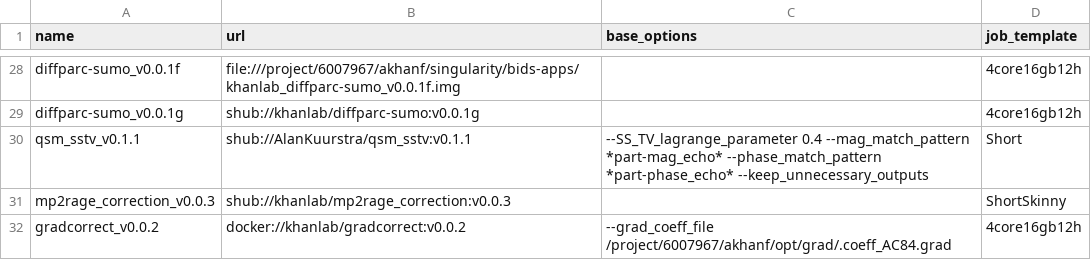
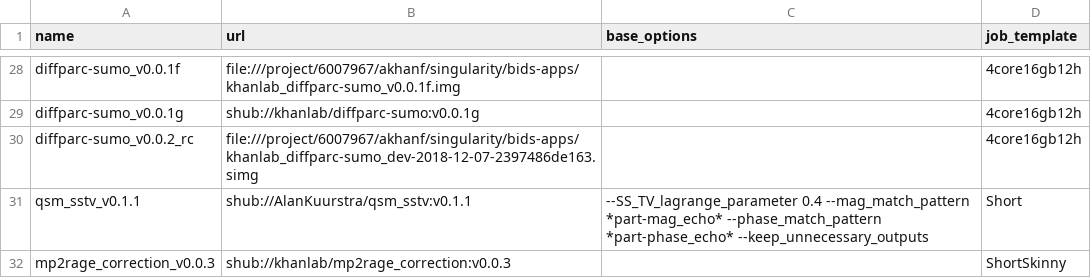
Before and after one commit to khanlab/neuroglia-helpers, a TSV file: bids-apps.tsv, drawn as a sheet; only a part is shown, gaps mark what is left out; the shorter side is filled out with more unchanged rows.

Commit message:
added experimental version diffparc-sumo_v0.0.2_rc (surf-based metrics not fully tested yet)

```diff
--- a/bids-apps.tsv
+++ b/bids-apps.tsv
@@ -29,2 +29,3 @@ diffparc-sumo_v0.0.1f	file:///project/6007967/akhanf/singularity/bids-apps/khanl
 diffparc-sumo_v0.0.1g	shub://khanlab/diffparc-sumo:v0.0.1g		4core16gb12h
+diffparc-sumo_v0.0.2_rc	file:///project/6007967/akhanf/singularity/bids-apps/khanlab_diffparc-sumo_dev-2018-12-07-2397486de163.simg		4core16gb12h
 qsm_sstv_v0.1.1	shub://AlanKuurstra/qsm_sstv:v0.1.1	--SS_TV_lagrange_parameter 0.4 --mag_match_pattern *part-mag_echo* --phase_match_pattern *part-phase_echo* --keep_unnecessary_outputs	Short
```
